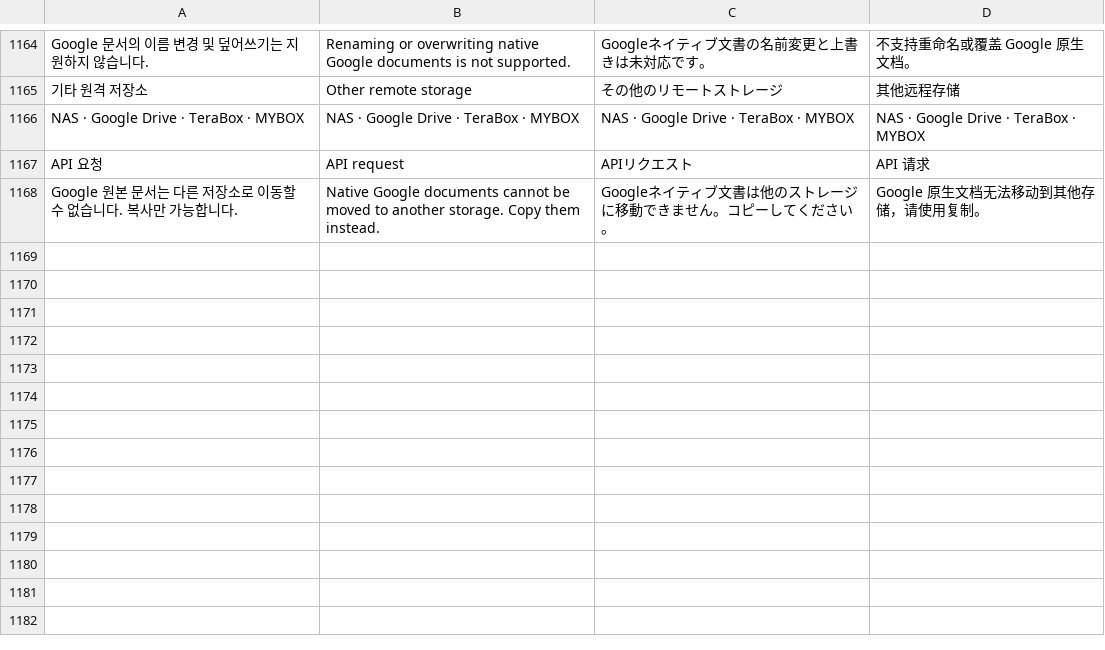
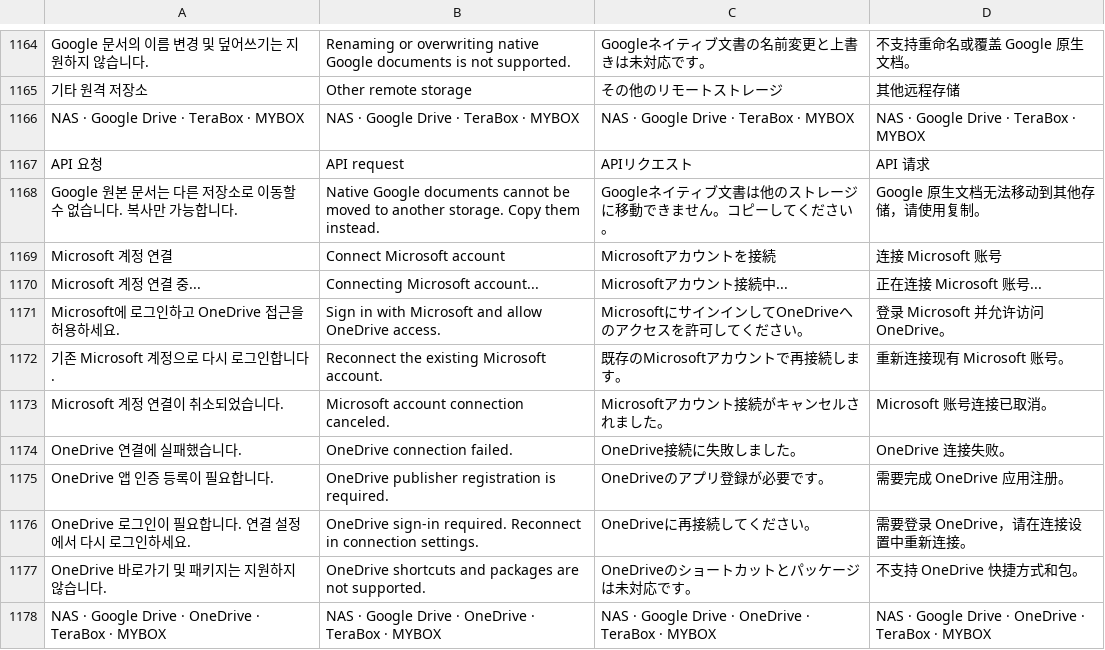
Before and after one commit to dj5927/FileHub-AIO, a TSV file: app/src/main/assets/locale/ui.tsv, drawn as a sheet; only a part is shown, gaps mark what is left out; the diff names each change by its address in the sheet, - before the commit and + after, or states it on an @@ line.

```diff
--- a/app/src/main/assets/locale/ui.tsv
+++ b/app/src/main/assets/locale/ui.tsv
+row 1169: Microsoft 계정 연결 | Connect Microsoft account | Microsoftアカウントを接続 | 连接 Microsoft 账号
+row 1170: Microsoft 계정 연결 중... | Connecting Microsoft account... | Microsoftアカウント接続中... | 正在连接 Microsoft 账号...
+row 1171: Microsoft에 로그인하고 OneDrive 접근을 허용하세요. | Sign in with Microsoft and allow OneDrive access. | MicrosoftにサインインしてOneDriveへのアクセスを許可してください。 | 登录 Microsoft 并允许访问 OneDrive。
+row 1172: 기존 Microsoft 계정으로 다시 로그인합니다. | Reconnect the existing Microsoft account. | 既存のMicrosoftアカウントで再接続します。 | 重新连接现有 Microsoft 账号。
+row 1173: Microsoft 계정 연결이 취소되었습니다. | Microsoft account connection canceled. | Microsoftアカウント接続がキャンセルされました。 | Microsoft 账号连接已取消。
+row 1174: OneDrive 연결에 실패했습니다. | OneDrive connection failed. | OneDrive接続に失敗しました。 | OneDrive 连接失败。
+row 1175: OneDrive 앱 인증 등록이 필요합니다. | OneDrive publisher registration is required. | OneDriveのアプリ登録が必要です。 | 需要完成 OneDrive 应用注册。
+row 1176: OneDrive 로그인이 필요합니다. 연결 설정에서 다시 로그인하세요. | OneDrive sign-in required. Reconnect in connection settings. | OneDriveに再接続してください。 | 需要登录 OneDrive，请在连接设置中重新连接。
+row 1177: OneDrive 바로가기 및 패키지는 지원하지 않습니다. | OneDrive shortcuts and packages are not supported. | OneDriveのショートカットとパッケージは未対応です。 | 不支持 OneDrive 快捷方式和包。
+row 1178: NAS · Google Drive · OneDrive · TeraBox · MYBOX | NAS · Google Drive · OneDrive · TeraBox · MYBOX | NAS · Google Drive · OneDrive · TeraBox · MYBOX | NAS · Google Drive · OneDrive · TeraBox · MYBOX
```
Also changed, not shown: 29 other files.
